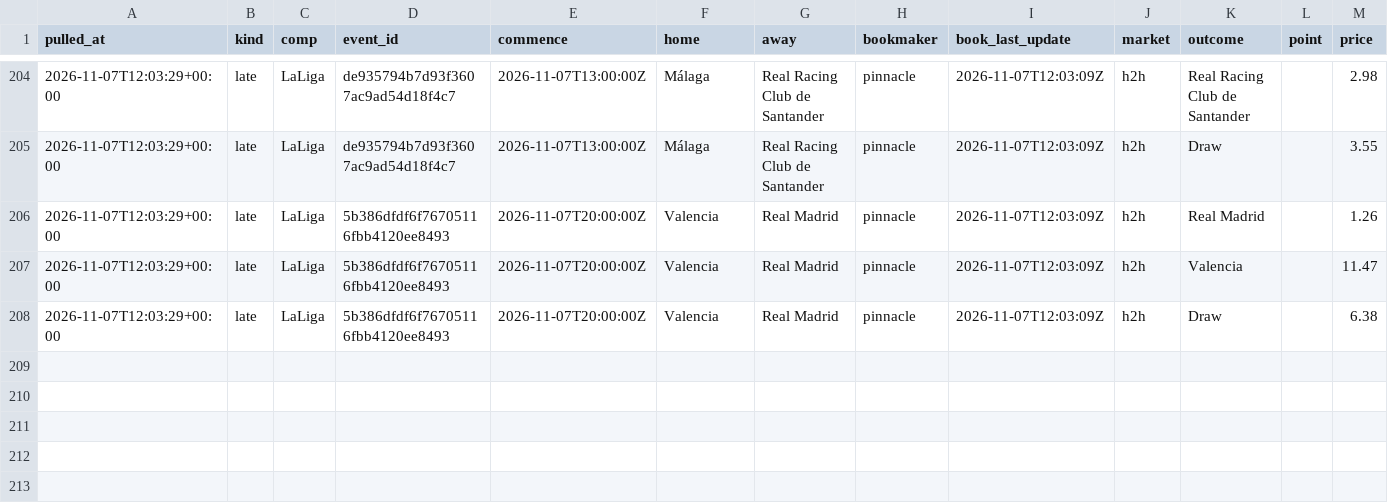
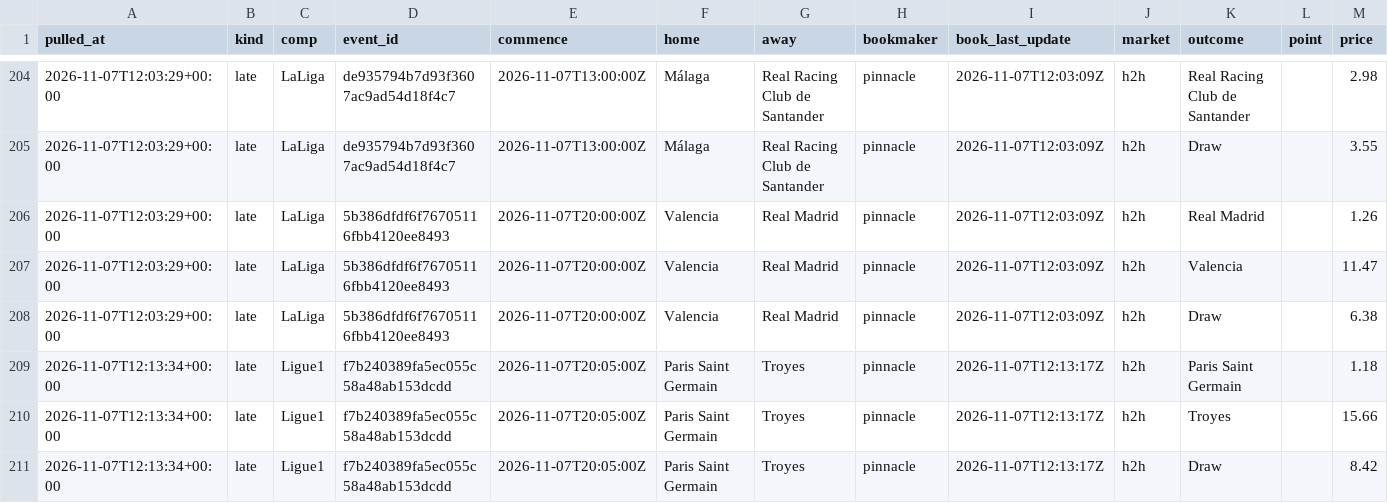
Before and after one commit to alcadiomontes03/match-engine-odds, a CSV file: data/odds/sharp.csv, drawn as a sheet; only a part is shown, gaps mark what is left out; the diff names each change by its address in the sheet, - before the commit and + after, or states it on an @@ line.

```diff
--- a/data/odds/sharp.csv
+++ b/data/odds/sharp.csv
+row 209: 2026-11-07T12:13:34+00:00 | late | Ligue1 | f7b240389fa5ec055c58a48ab153dcdd | 2026-11-07T20:05:00Z | Paris Saint Germain | Troyes | pinnacle | 2026-11-07T12:13:17Z | h2h | Paris Saint Germain |  | 1.18
+row 210: 2026-11-07T12:13:34+00:00 | late | Ligue1 | f7b240389fa5ec055c58a48ab153dcdd | 2026-11-07T20:05:00Z | Paris Saint Germain | Troyes | pinnacle | 2026-11-07T12:13:17Z | h2h | Troyes |  | 15.66
+row 211: 2026-11-07T12:13:34+00:00 | late | Ligue1 | f7b240389fa5ec055c58a48ab153dcdd | 2026-11-07T20:05:00Z | Paris Saint Germain | Troyes | pinnacle | 2026-11-07T12:13:17Z | h2h | Draw |  | 8.42
```
Also changed, not shown: data/odds/quota.csv, data/odds/snapshots.csv, 5 other files.
